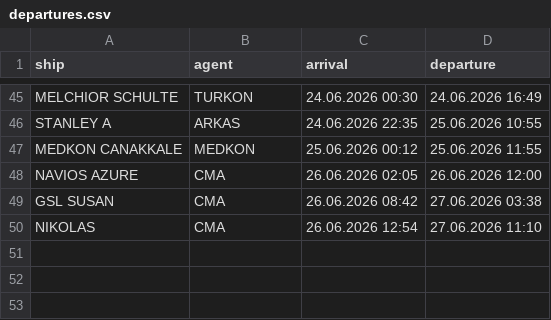
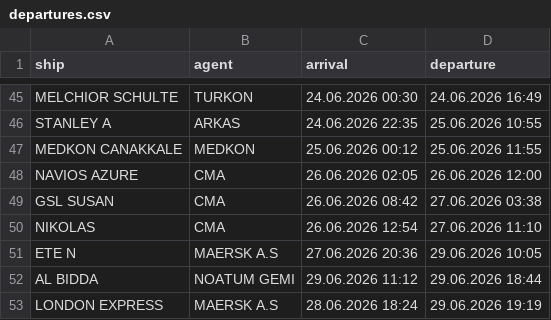
Before and after one commit to biodread35/GemiTakip, a CSV file: data/departures.csv, drawn as a sheet; only a part is shown, gaps mark what is left out.

```diff
--- a/data/departures.csv
+++ b/data/departures.csv
@@ -50 +50,4 @@ GSL SUSAN,CMA,26.06.2026 08:42,27.06.2026 03:38
 NIKOLAS,CMA,26.06.2026 12:54,27.06.2026 11:10
+ETE N,MAERSK A.S,27.06.2026 20:36,29.06.2026 10:05
+AL BIDDA,NOATUM GEMI,29.06.2026 11:12,29.06.2026 18:44
+LONDON EXPRESS,MAERSK A.S,28.06.2026 18:24,29.06.2026 19:19
```
